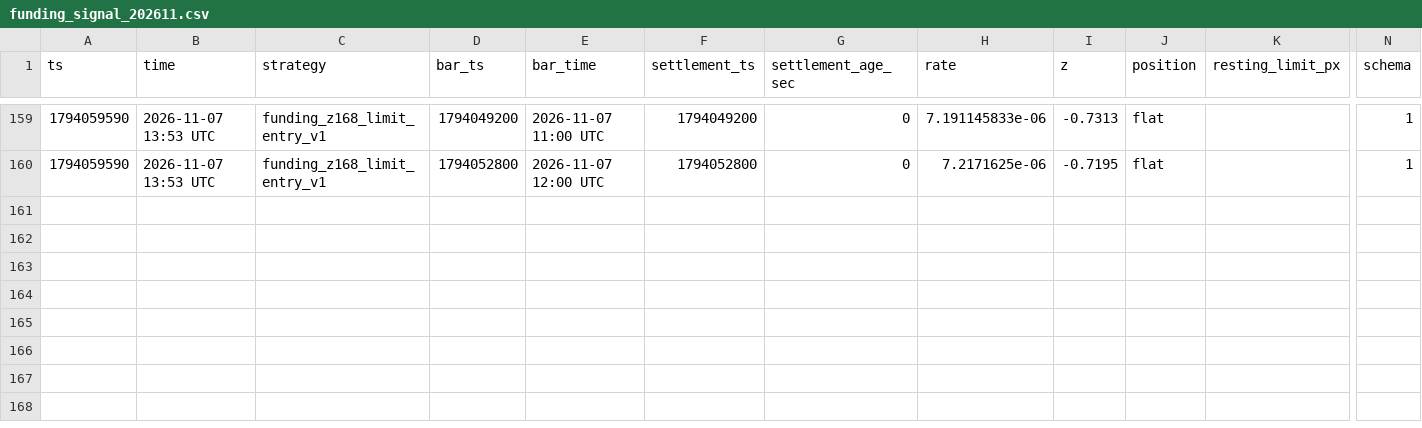
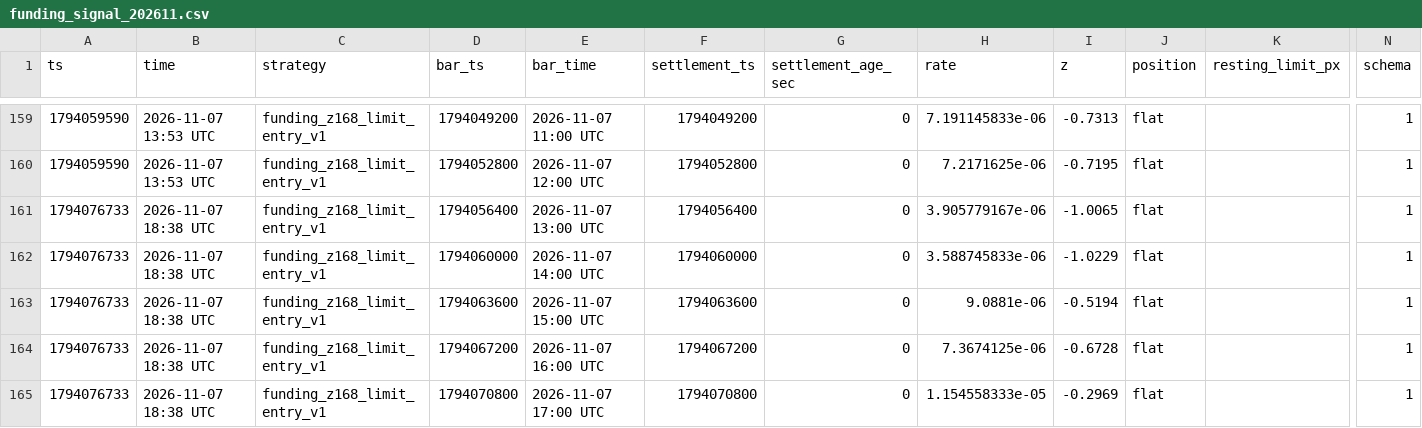
Before and after one commit to wahgor2050/BTC123, a CSV file: btc_demo/lab/funding_signal_202611.csv, drawn as a sheet; only a part is shown, gaps mark what is left out; rows hold the shown columns only; the diff names each change by its address in the sheet, - before the commit and + after, or states it on an @@ line.

```diff
--- a/btc_demo/lab/funding_signal_202611.csv
+++ b/btc_demo/lab/funding_signal_202611.csv
+row 161: 1794076733 | 2026-11-07 18:38 UTC | funding_z168_limit_entry_v1 | 1794056400 | 2026-11-07 13:00 UTC | 1794056400 | 0 | 3.905779167e-06 | -1.0065 | flat |  | 1
+row 162: 1794076733 | 2026-11-07 18:38 UTC | funding_z168_limit_entry_v1 | 1794060000 | 2026-11-07 14:00 UTC | 1794060000 | 0 | 3.588745833e-06 | -1.0229 | flat |  | 1
+row 163: 1794076733 | 2026-11-07 18:38 UTC | funding_z168_limit_entry_v1 | 1794063600 | 2026-11-07 15:00 UTC | 1794063600 | 0 | 9.0881e-06 | -0.5194 | flat |  | 1
+row 164: 1794076733 | 2026-11-07 18:38 UTC | funding_z168_limit_entry_v1 | 1794067200 | 2026-11-07 16:00 UTC | 1794067200 | 0 | 7.3674125e-06 | -0.6728 | flat |  | 1
+row 165: 1794076733 | 2026-11-07 18:38 UTC | funding_z168_limit_entry_v1 | 1794070800 | 2026-11-07 17:00 UTC | 1794070800 | 0 | 1.154558333e-05 | -0.2969 | flat |  | 1
```
Also changed, not shown: btc_demo/lab/equity_202611.csv, 2 other files.
